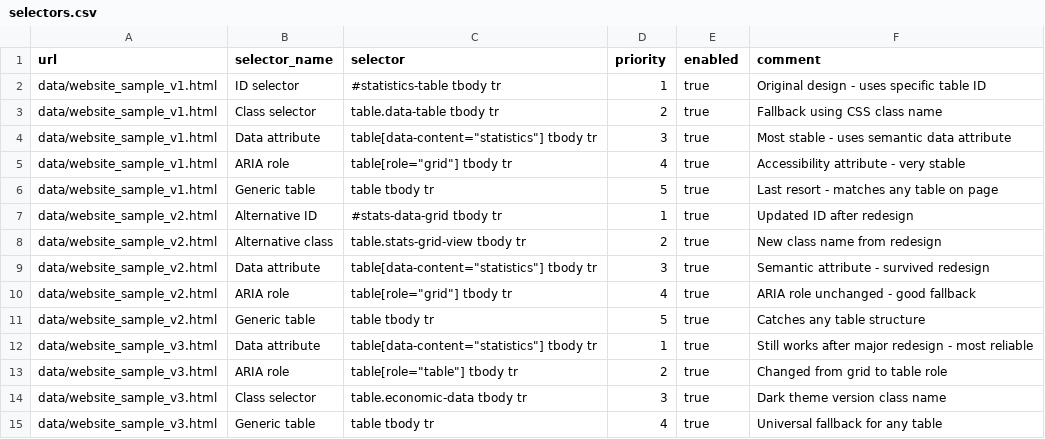
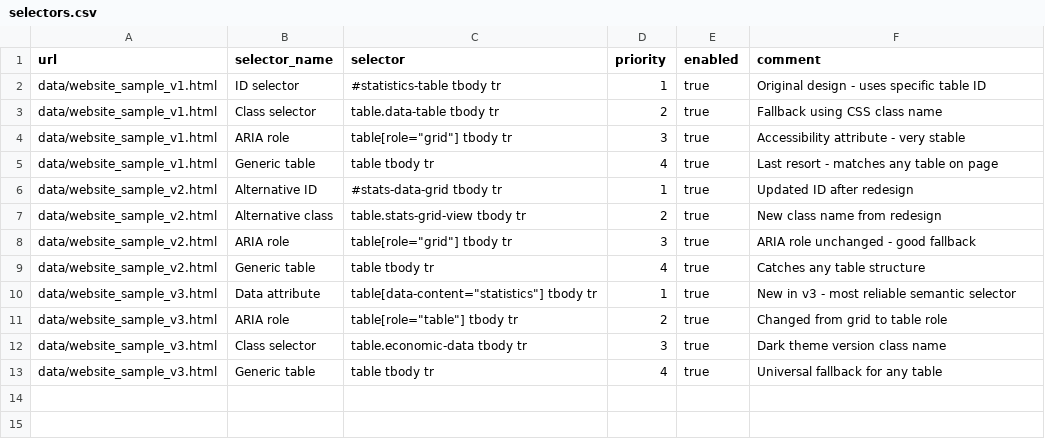
Before and after one commit to BlueConnector/data-wrangling-automation, a CSV file: data/selectors.csv, drawn as a sheet.

Commit message:
Add interactive selector fallback demo and fix critical course blockers

```diff
--- a/data/selectors.csv
+++ b/data/selectors.csv
@@ -3,11 +3,9 @@ data/website_sample_v1.html,ID selector,#statistics-table tbody tr,1,true,Origin
 data/website_sample_v1.html,Class selector,table.data-table tbody tr,2,true,Fallback using CSS class name
-data/website_sample_v1.html,Data attribute,table[data-content="statistics"] tbody tr,3,true,Most stable - uses semantic data attribute
-data/website_sample_v1.html,ARIA role,table[role="grid"] tbody tr,4,true,Accessibility attribute - very stable
-data/website_sample_v1.html,Generic table,table tbody tr,5,true,Last resort - matches any table on page
+data/website_sample_v1.html,ARIA role,table[role="grid"] tbody tr,3,true,Accessibility attribute - very stable
+data/website_sample_v1.html,Generic table,table tbody tr,4,true,Last resort - matches any table on page
 data/website_sample_v2.html,Alternative ID,#stats-data-grid tbody tr,1,true,Updated ID after redesign
 data/website_sample_v2.html,Alternative class,table.stats-grid-view tbody tr,2,true,New class name from redesign
-data/website_sample_v2.html,Data attribute,table[data-content="statistics"] tbody tr,3,true,Semantic attribute - survived redesign
-data/website_sample_v2.html,ARIA role,table[role="grid"] tbody tr,4,true,ARIA role unchanged - good fallback
-data/website_sample_v2.html,Generic table,table tbody tr,5,true,Catches any table structure
-data/website_sample_v3.html,Data attribute,table[data-content="statistics"] tbody tr,1,true,Still works after major redesign - most reliable
+data/website_sample_v2.html,ARIA role,table[role="grid"] tbody tr,3,true,ARIA role unchanged - good fallback
+data/website_sample_v2.html,Generic table,table tbody tr,4,true,Catches any table structure
+data/website_sample_v3.html,Data attribute,table[data-content="statistics"] tbody tr,1,true,New in v3 - most reliable semantic selector
 data/website_sample_v3.html,ARIA role,table[role="table"] tbody tr,2,true,Changed from grid to table role
```
Also changed, not shown: 12 other files.
